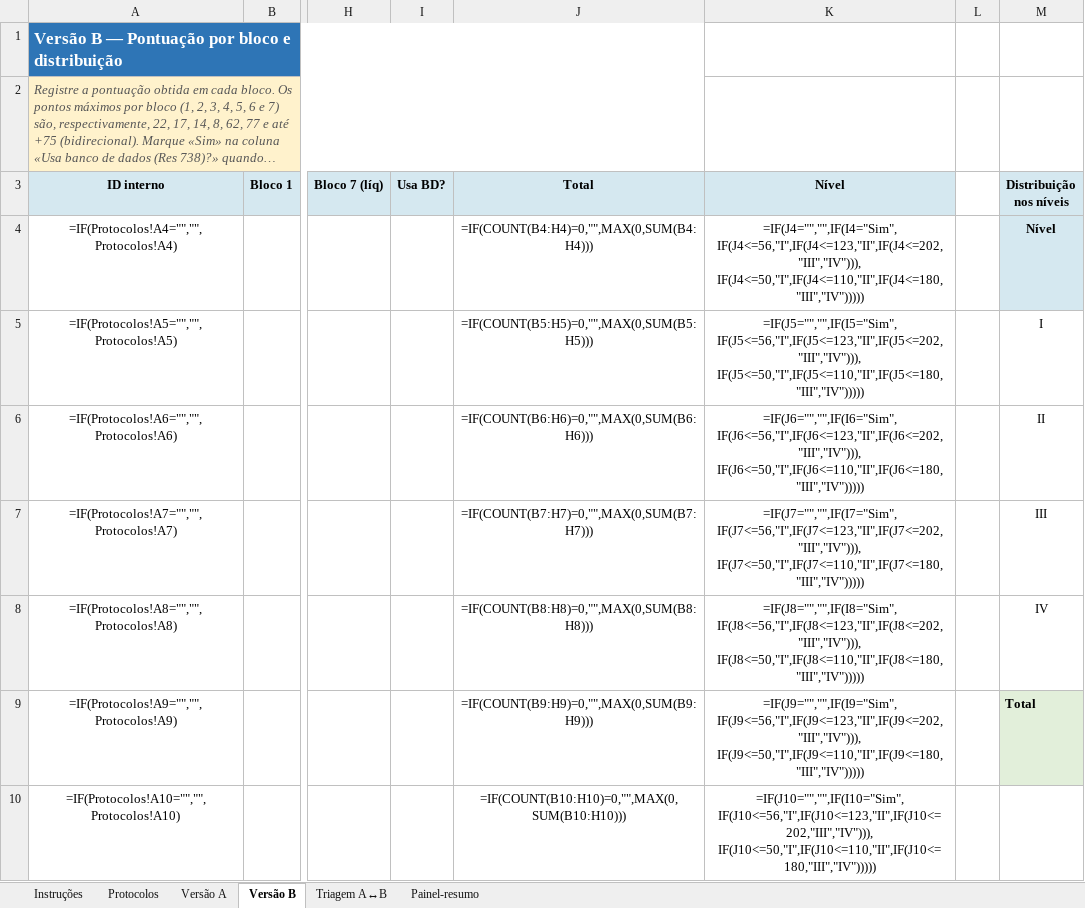
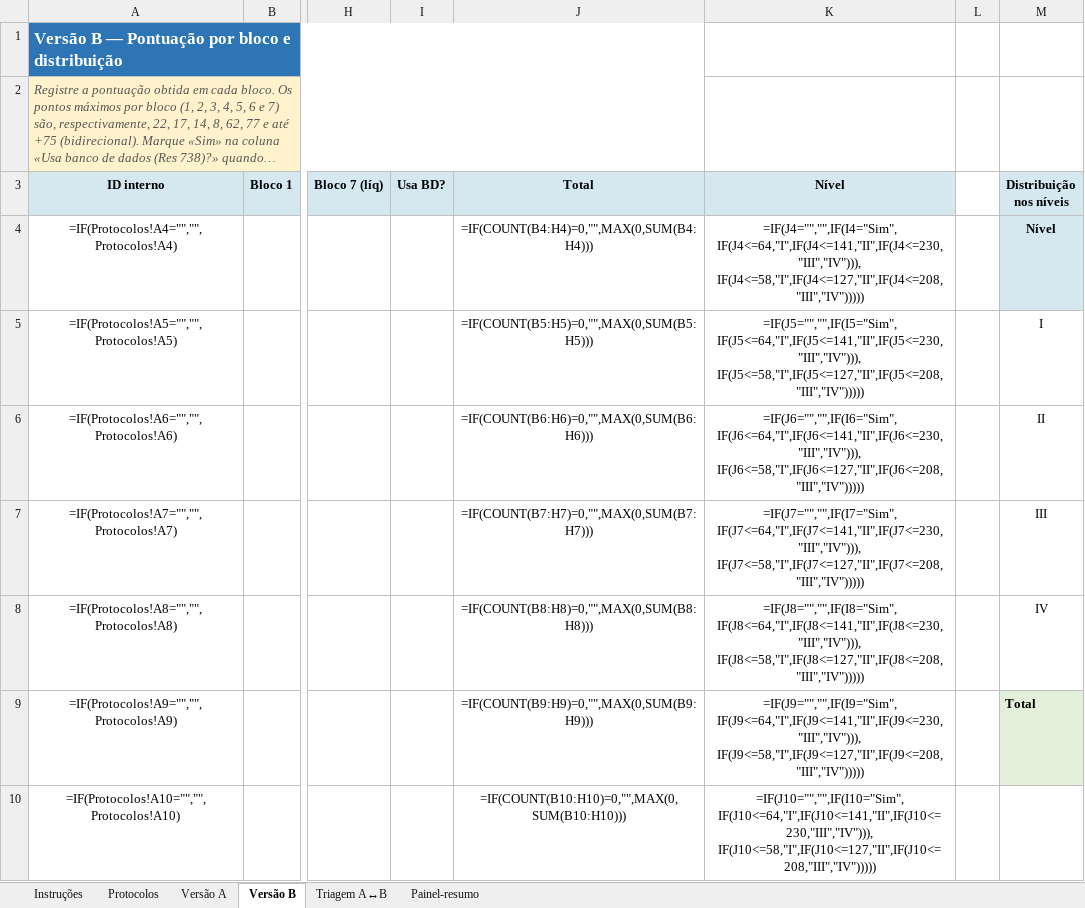
Before and after one commit to Tonaco-13/MARIAH-Matriz-de-Avaliacao-de-Risco-de-IA-em-Pesquisa-com-Seres-Humanos, an Excel workbook: public/planilha-validacao-local-mariah.xlsx, sheet Versão B, drawn as a sheet; only a part is shown, gaps mark what is left out; long unchanged cells end in …; values as stored, in another font and other column widths than the file's, no borders; formulas are shown in place of their values; the diff covers the shown part only; the diff names each change by its address in the sheet, - before the commit and + after, or states it on an @@ line.

```diff
--- a/public/planilha-validacao-local-mariah.xlsx (sheet Versão B)
+++ b/public/planilha-validacao-local-mariah.xlsx (sheet Versão B)
-K4 (Nível): =IF(J4="","",IF(I4="Sim", IF(J4<=56,"I",IF(J4<=123,"II",IF(J4<=202,"III","IV"))), IF(J4<=50,"I",IF(J4<=110,"II",IF(J4<=180,"III","IV")))))
+K4 (Nível): =IF(J4="","",IF(I4="Sim", IF(J4<=64,"I",IF(J4<=141,"II",IF(J4<=230,"III","IV"))), IF(J4<=58,"I",IF(J4<=127,"II",IF(J4<=208,"III","IV")))))
-K5 (Nível): =IF(J5="","",IF(I5="Sim", IF(J5<=56,"I",IF(J5<=123,"II",IF(J5<=202,"III","IV"))), IF(J5<=50,"I",IF(J5<=110,"II",IF(J5<=180,"III","IV")))))
+K5 (Nível): =IF(J5="","",IF(I5="Sim", IF(J5<=64,"I",IF(J5<=141,"II",IF(J5<=230,"III","IV"))), IF(J5<=58,"I",IF(J5<=127,"II",IF(J5<=208,"III","IV")))))
-K6 (Nível): =IF(J6="","",IF(I6="Sim", IF(J6<=56,"I",IF(J6<=123,"II",IF(J6<=202,"III","IV"))), IF(J6<=50,"I",IF(J6<=110,"II",IF(J6<=180,"III","IV")))))
+K6 (Nível): =IF(J6="","",IF(I6="Sim", IF(J6<=64,"I",IF(J6<=141,"II",IF(J6<=230,"III","IV"))), IF(J6<=58,"I",IF(J6<=127,"II",IF(J6<=208,"III","IV")))))
-K7 (Nível): =IF(J7="","",IF(I7="Sim", IF(J7<=56,"I",IF(J7<=123,"II",IF(J7<=202,"III","IV"))), IF(J7<=50,"I",IF(J7<=110,"II",IF(J7<=180,"III","IV")))))
+K7 (Nível): =IF(J7="","",IF(I7="Sim", IF(J7<=64,"I",IF(J7<=141,"II",IF(J7<=230,"III","IV"))), IF(J7<=58,"I",IF(J7<=127,"II",IF(J7<=208,"III","IV")))))
-K8 (Nível): =IF(J8="","",IF(I8="Sim", IF(J8<=56,"I",IF(J8<=123,"II",IF(J8<=202,"III","IV"))), IF(J8<=50,"I",IF(J8<=110,"II",IF(J8<=180,"III","IV")))))
+K8 (Nível): =IF(J8="","",IF(I8="Sim", IF(J8<=64,"I",IF(J8<=141,"II",IF(J8<=230,"III","IV"))), IF(J8<=58,"I",IF(J8<=127,"II",IF(J8<=208,"III","IV")))))
-K9 (Nível): =IF(J9="","",IF(I9="Sim", IF(J9<=56,"I",IF(J9<=123,"II",IF(J9<=202,"III","IV"))), IF(J9<=50,"I",IF(J9<=110,"II",IF(J9<=180,"III","IV")))))
+K9 (Nível): =IF(J9="","",IF(I9="Sim", IF(J9<=64,"I",IF(J9<=141,"II",IF(J9<=230,"III","IV"))), IF(J9<=58,"I",IF(J9<=127,"II",IF(J9<=208,"III","IV")))))
-K10 (Nível): =IF(J10="","",IF(I10="Sim", IF(J10<=56,"I",IF(J10<=123,"II",IF(J10<=202,"III","IV"))), IF(J10<=50,"I",IF(J10<=110,"II",IF(J10<=180,"III","IV")))))
+K10 (Nível): =IF(J10="","",IF(I10="Sim", IF(J10<=64,"I",IF(J10<=141,"II",IF(J10<=230,"III","IV"))), IF(J10<=58,"I",IF(J10<=127,"II",IF(J10<=208,"III","IV")))))
```
Also changed, not shown: 6 edited cells elsewhere in this sheet, 2 other files.
